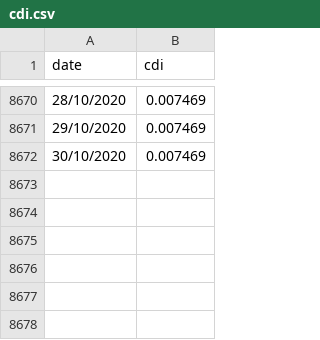
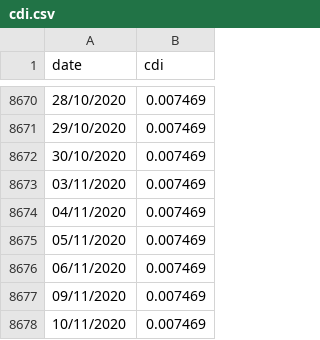
Before and after one commit to renatomello/portfolio-manager, a CSV file: interests/cdi.csv, drawn as a sheet; only a part is shown, gaps mark what is left out.

Commit message:
Update interests

```diff
--- a/interests/cdi.csv
+++ b/interests/cdi.csv
@@ -8672 +8672,7 @@ date,cdi
 30/10/2020,0.007469
+03/11/2020,0.007469
+04/11/2020,0.007469
+05/11/2020,0.007469
+06/11/2020,0.007469
+09/11/2020,0.007469
+10/11/2020,0.007469
```
Also changed, not shown: interests/selic.csv.
